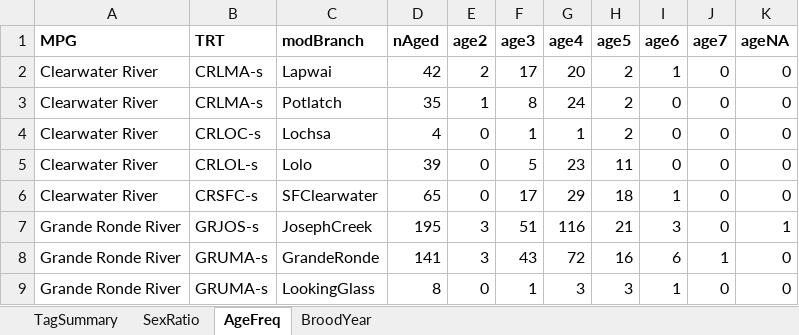
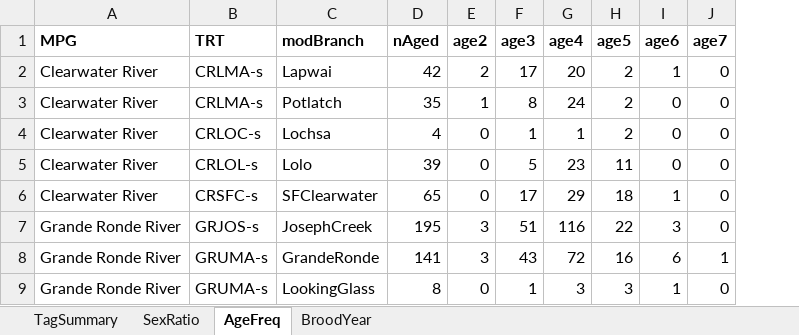
Before and after one commit to ryankinzer/SnakeBasinFishStatus, an Excel workbook: data/output/tagSummaries/LGR_Steelhead_2013.xlsx, sheet AgeFreq, drawn as a sheet; only a part is shown; values as stored, in another font and other column widths than the file's, no borders; the diff names each change by its address in the sheet, - before the commit and + after, or states it on an @@ line.

Commit message:
fixed a bug that was missing the saltwater ages listed with a lowercase "s". Reran the life history summaries.

```diff
--- a/data/output/tagSummaries/LGR_Steelhead_2013.xlsx (sheet AgeFreq)
+++ b/data/output/tagSummaries/LGR_Steelhead_2013.xlsx (sheet AgeFreq)
-column K (ageNA), rows 2-9: 0 | 0 | 0 | 0 | 0 | 1 | 0 | 0
-H7 (age5): 21
+H7 (age5): 22
```
Also changed, not shown: data/output/tagSummaries/LGR_Steelhead_2010.xlsx, data/output/tagSummaries/LGR_Steelhead_2011.xlsx, 7 other files.
